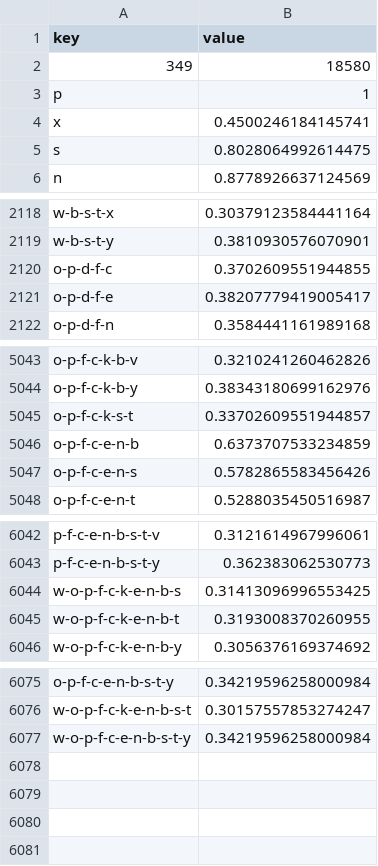
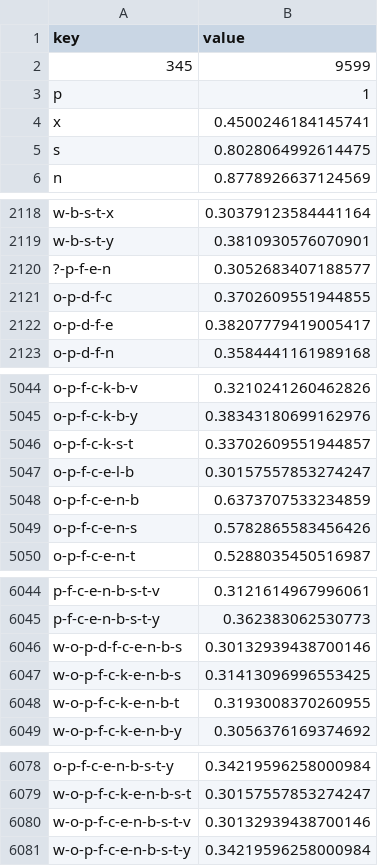
Before and after one commit to Micjoyce/lili, a CSV file: test-result/support_mush-data_0300.csv, drawn as a sheet; only a part is shown, gaps mark what is left out; removed rows and columns are numbered as before the commit, all else as after; the diff names each change by its address in the sheet, - before the commit and + after, or states it on an @@ line.

Commit message:
fixed data

```diff
--- a/test-result/support_mush-data_0300.csv
+++ b/test-result/support_mush-data_0300.csv
-row 2: 349 | 18580
+row 2: 345 | 9599
+row 2120: ?-p-f-e-n | 0.3052683407188577
+row 5047: o-p-f-c-e-l-b | 0.30157557853274247
+row 6046: w-o-p-d-f-c-e-n-b-s | 0.30132939438700146
+row 6080: w-o-p-f-c-e-n-b-s-t-v | 0.30132939438700146
```
Also changed, not shown: test-result/support_T1014D100K_020.csv, test-result/support_mush-data_0700.csv, 5 other files.
